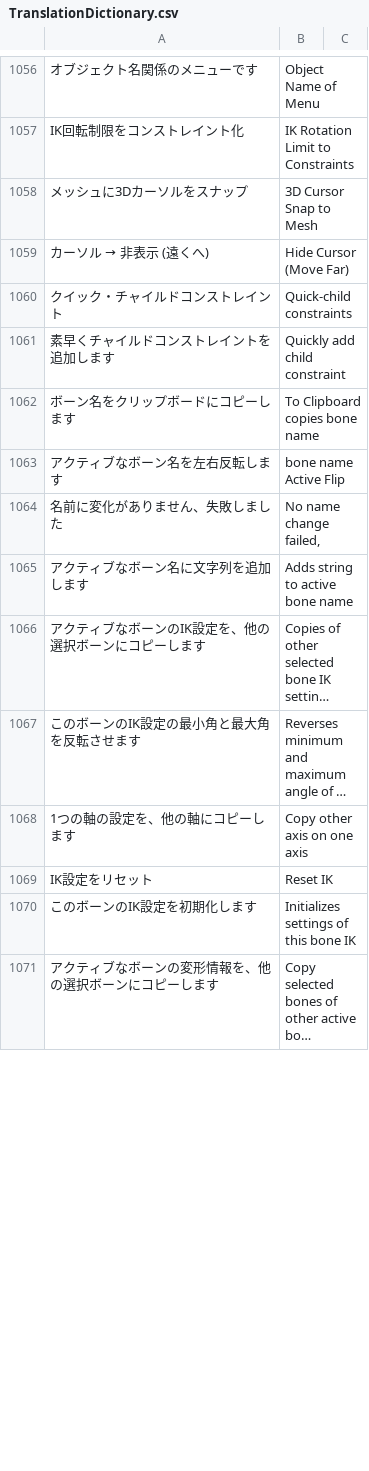
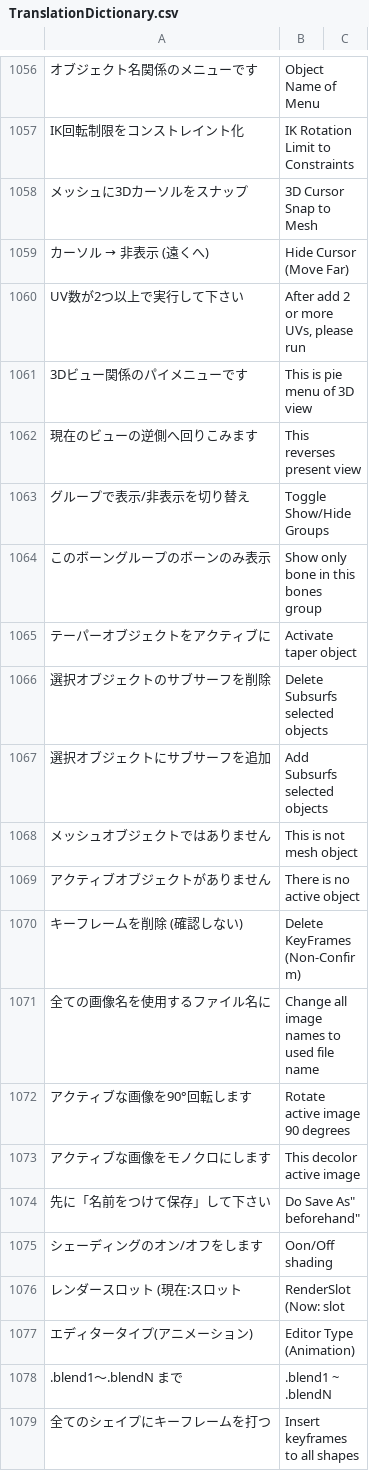
Before and after one commit to PyrokinesisStudio/Blender-Scramble-Addon, a CSV file: Scramble Addon/TranslationDictionary.csv, drawn as a sheet; only a part is shown, gaps mark what is left out; the shorter side is filled out with more unchanged rows; long unchanged cells end in …; the diff covers the shown part only.

```diff
--- a/Scramble Addon/TranslationDictionary.csv
+++ b/Scramble Addon/TranslationDictionary.csv
@@ -1059 +1059,21 @@
 "カーソル → 非表示 (遠くへ)","Hide Cursor (Move Far)"
+"UV数が2つ以上で実行して下さい","After add 2 or more UVs, please run"
+"3Dビュー関係のパイメニューです","This is pie menu of 3D view"
+"現在のビューの逆側へ回りこみます","This reverses present view"
+"グループで表示/非表示を切り替え","Toggle Show/Hide Groups"
+"このボーングループのボーンのみ表示","Show only bone in this bones group"
+"テーパーオブジェクトをアクティブに","Activate taper object"
+"選択オブジェクトのサブサーフを削除","Delete Subsurfs selected objects"
+"選択オブジェクトにサブサーフを追加","Add Subsurfs selected objects"
+"メッシュオブジェクトではありません","This is not mesh object"
+"アクティブオブジェクトがありません","There is no active object"
+"キーフレームを削除 (確認しない)","Delete KeyFrames (Non-Confirm)"
+"全ての画像名を使用するファイル名に","Change all image names to used file name"
+"アクティブな画像を90°回転します","Rotate active image 90 degrees"
+"アクティブな画像をモノクロにします","This decolor active image"
+"先に「名前をつけて保存」して下さい","Do "Save As" beforehand"
+"シェーディングのオン/オフをします","Oon/Off shading"
+"レンダースロット (現在:スロット","RenderSlot (Now: slot"
+"エディタータイプ(アニメーション)","Editor Type (Animation)"
+".blend1～.blendN まで",".blend1 ~ .blendN"
+"全てのシェイプにキーフレームを打つ","Insert keyframes to all shapes"
```
Also changed, not shown: 17 added rows, 36 removed rows, 1 moved row and 17 edited cells elsewhere in this file, 31 other files.
